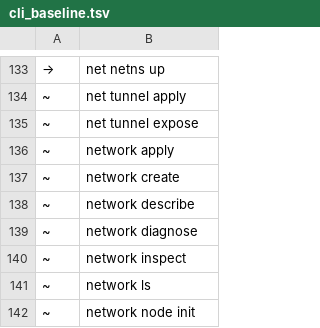
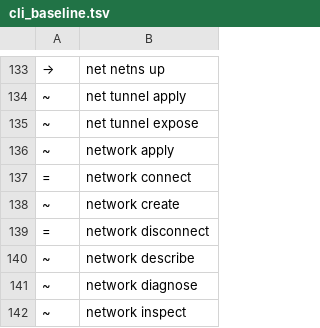
Before and after one commit to ngolacloud/delonix, a TSV file: scripts/cli_baseline.tsv, drawn as a sheet; only a part is shown, gaps mark what is left out; the shorter side is filled out with more unchanged rows.

Commit message:
cli(network): connect/disconnect de primeira classe, tirados de container update (#288)
* cli(network): connect/disconnect de primeira classe, tirados de container update

Sprint 5 da reestruturação da CLI (semântica Docker/Podman/kubectl):
`--net-connect`/`--net-disconnect` viviam enterrados em `container
update`, junto de portas/volumes/limites — a única coisa em
`container update` que não é sobre o container em si, é sobre a
FILIAÇÃO de uma rede. `network connect <REDE> <CONTAINER>` / `network
disconnect <REDE> <CONTAINER>` seguem o verbo e a ordem de argumentos
do próprio Docker (`docker network connect NETWORK CONTAINER`).

Deliberadamente NÃO movido: `--net-rate`/`--net-burst`/
`--net-rate-clear` (limite de banda) ficam em `container update` —
não são sobre QUAL rede, são um limite do próprio container,
irmão de `-m`/`-c`, e não têm equivalente no Docker para alinhar.

Mecanismo idêntico ao que existia (mesmo `infra::attach_extra_
container`/`detach_extra_container`, mesmas guardas — recusa em
--net host/none, recusa duplicado, reaplica a firewall), extraído
para `cmd_network_connect`/`cmd_network_disconnect` (pub(crate) em
container.rs, chamados de network.rs). Corte limpo: `container update
--net-connect`/`--net-disconnect` falham com "unexpected argument".

* cli(network): docs/baseline/e2e para connect/disconnect

docs/gen.py ganha os exemplos de "network connect"/"disconnect" e
corrige o texto de "container update" (PT+EN, notes+EXAMPLES_EN) para
já não citar --net-connect; cli-tree.sh classifica as 2 folhas novas
como `=` (nascem já com o nome-alvo, mesma razão do api-resources);
cli_baseline.tsv ganha as 2 linhas; scripts/e2e.sh migra os 4 checks
de --net-connect/--net-disconnect para a nova sintaxe e acrescenta o
check do corte limpo; AGENTS.md regista a decisão, incluindo a
verificação (negativa) contra os discovery docs antes de implementar.

* docs: regenera páginas para network connect/disconnect

python3 docs/gen.py regenerou cheatsheet.html + comandos/{container,
network}.html. Gate de citações verde sem excepções novas — nenhum
ficheiro histórico cita a forma antiga de forma que o gate apanhe.

* docs: regenera cheatsheet/network.html (resíduo do rebase sobre origin/main)

```diff
--- a/scripts/cli_baseline.tsv
+++ b/scripts/cli_baseline.tsv
@@ -136,3 +136,5 @@
 ~	network apply
+=	network connect
 ~	network create
+=	network disconnect
 ~	network describe
```
Also changed, not shown: 11 other files.
